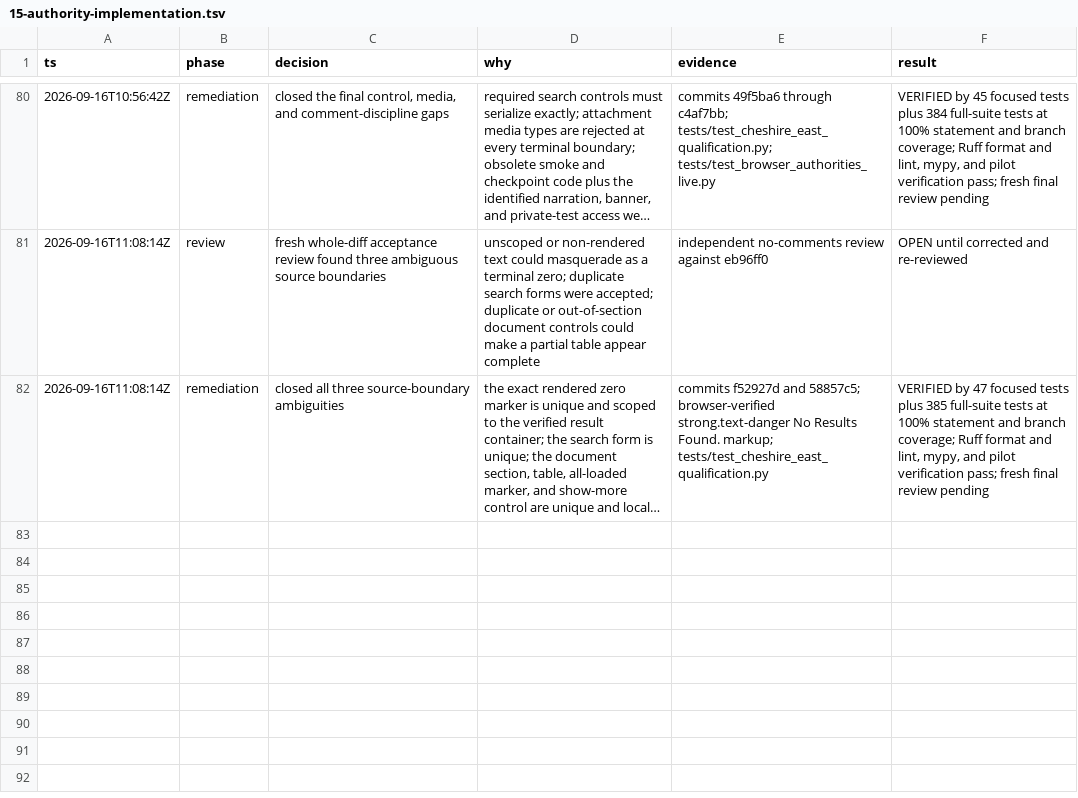
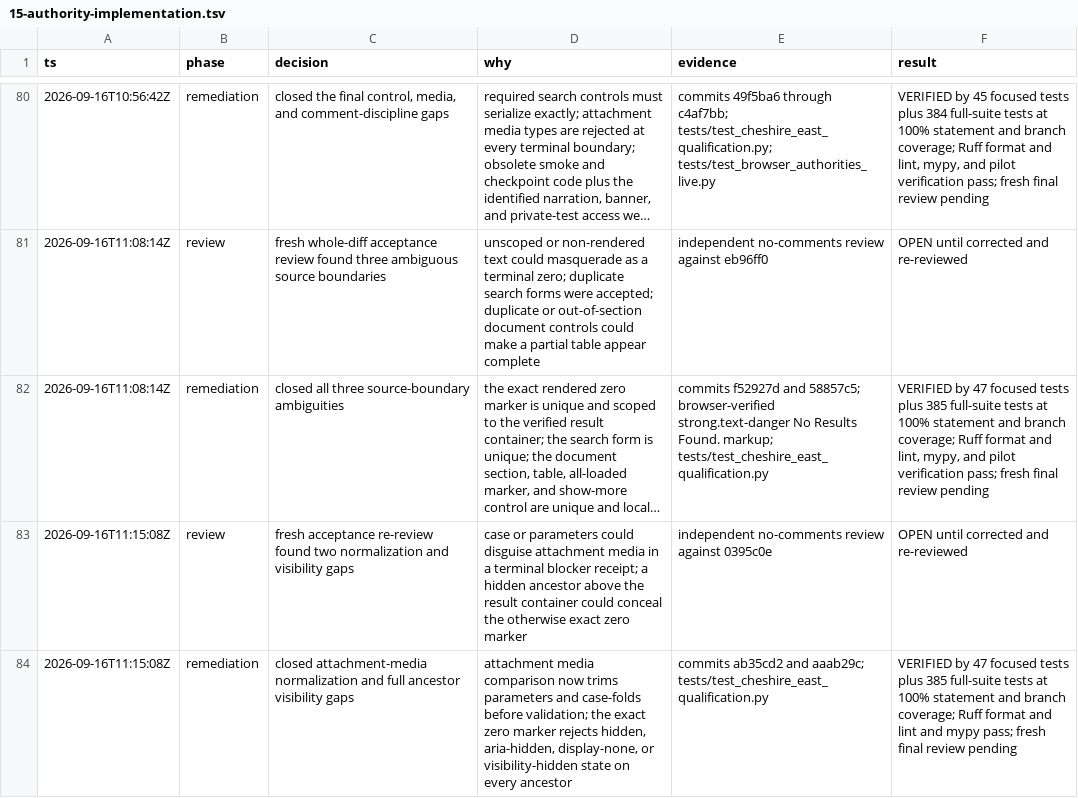
Before and after one commit to kstathou/uk-planning-applications, a TSV file: .audit/15-authority-implementation.tsv, drawn as a sheet; only a part is shown, gaps mark what is left out; long unchanged cells end in …; the diff names each change by its address in the sheet, - before the commit and + after, or states it on an @@ line.

Commit message:
docs: audit Cheshire normalization fixes

```diff
--- a/.audit/15-authority-implementation.tsv
+++ b/.audit/15-authority-implementation.tsv
+row 83: 2026-09-16T11:15:08Z | review | fresh acceptance re-review found two normalization and visibility gaps | case or parameters could disguise attachment media in a terminal blocker receipt; a hidden ancestor above the result container could conceal the otherwise exact zero marker | independent no-comments review against 0395c0e | OPEN until corrected and re-reviewed
+row 84: 2026-09-16T11:15:08Z | remediation | closed attachment-media normalization and full ancestor visibility gaps | attachment media comparison now trims parameters and case-folds before validation; the exact zero marker rejects hidden, aria-hidden, display-none, or visibility-hidden state on every ancestor | commits ab35cd2 and aaab29c; tests/test_cheshire_east_qualification.py | VERIFIED by 47 focused tests plus 385 full-suite tests at 100% statement and branch coverage; Ruff format and lint and mypy pass; fresh final review pending
```
